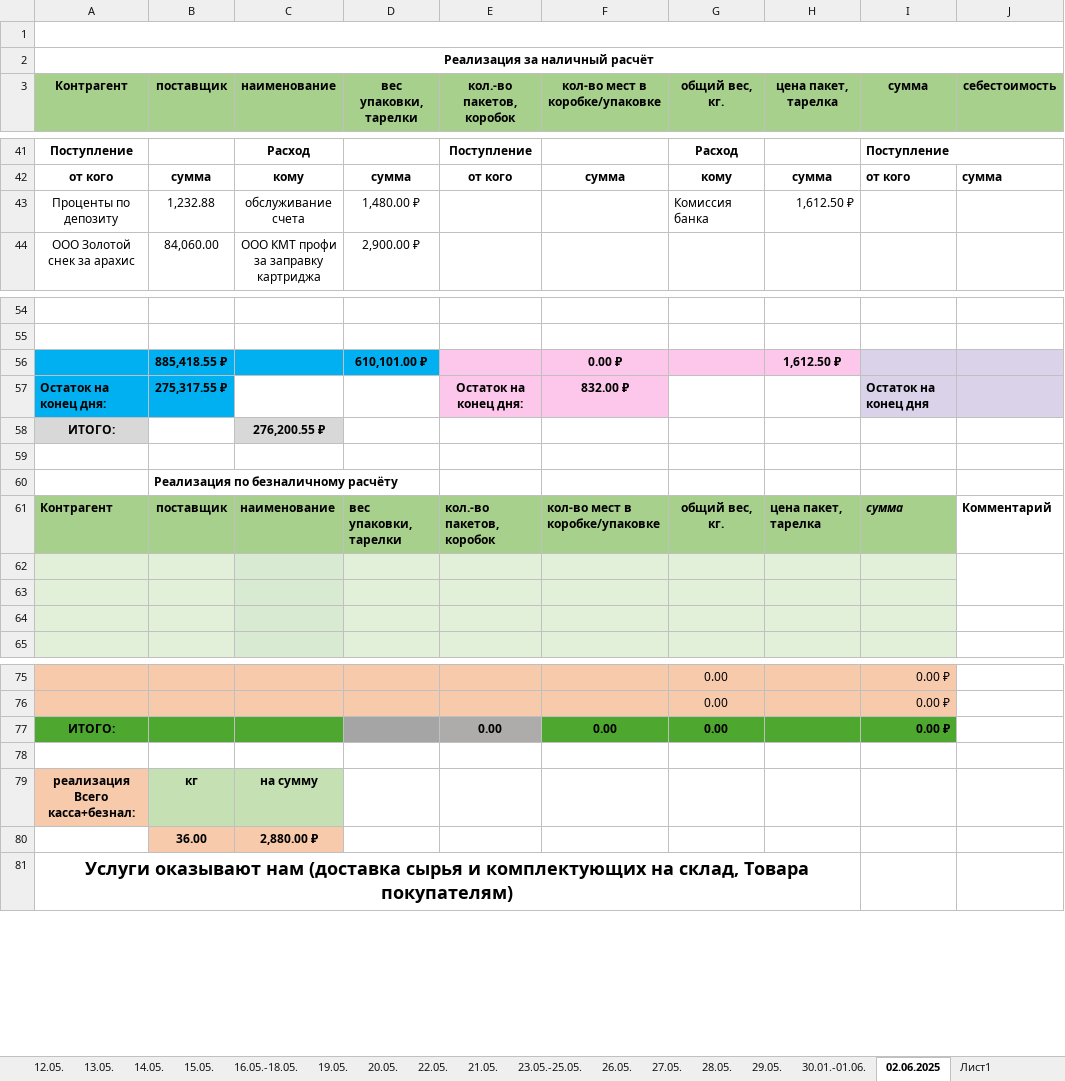
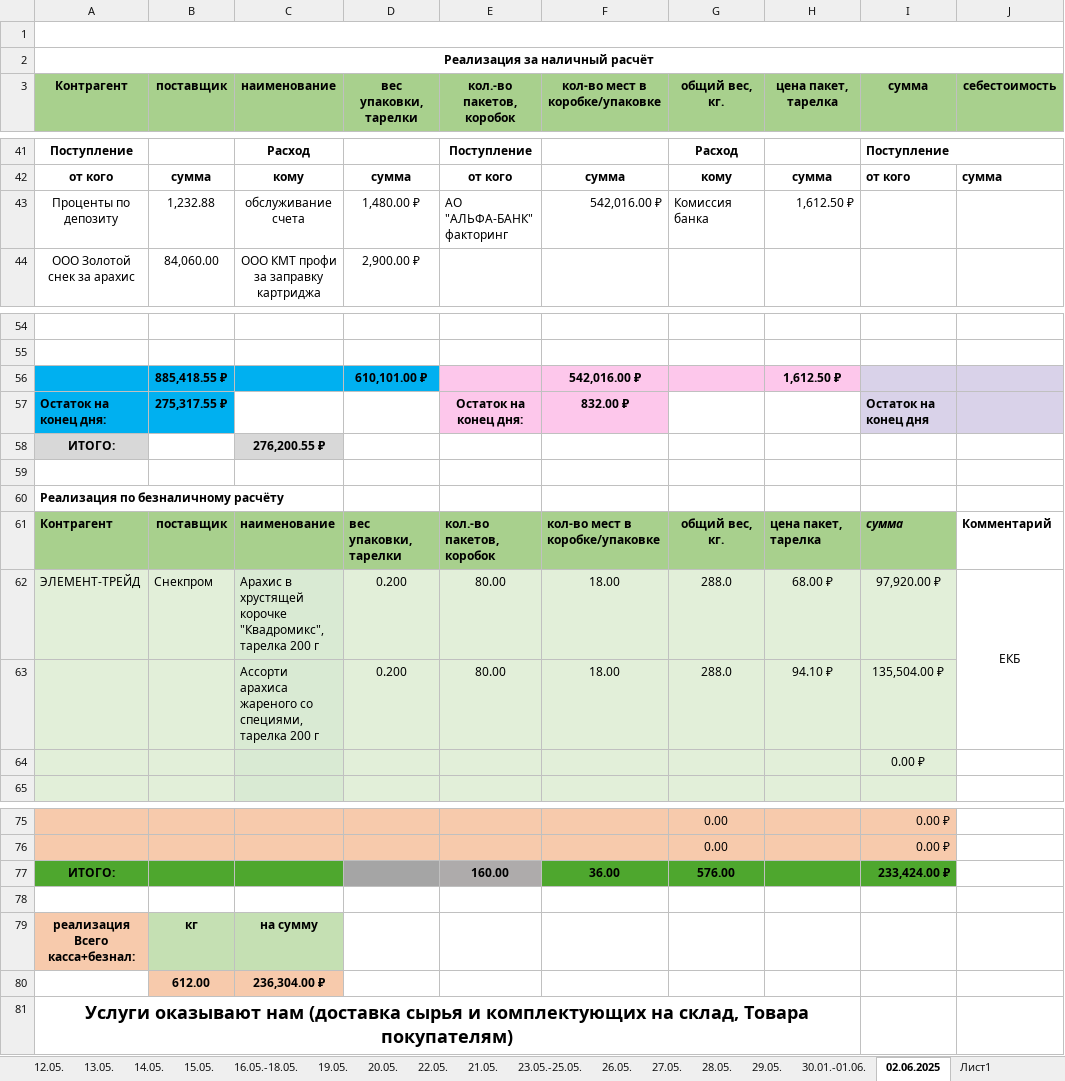
Before and after one commit to VitsVi/excel_data_replacing, an Excel workbook: production-test/files/Ежедневный финансовый отчет.xlsx, sheet 02.06.2025, drawn as a sheet; only a part is shown, gaps mark what is left out; values as stored, in another font and other column widths than the file's, no borders; removed rows and columns are numbered as before the commit, all else as after; the diff names each change by its address in the sheet, - before the commit and + after, or states it on an @@ line.

```diff
--- a/production-test/files/Ежедневный финансовый отчет.xlsx (sheet 02.06.2025)
+++ b/production-test/files/Ежедневный финансовый отчет.xlsx (sheet 02.06.2025)
-E43 (кол.-во пакетов, коробок): (empty)
+E43 (кол.-во пакетов, коробок): АО "АЛЬФА-БАНК" факторинг
-F43 (кол-во мест в коробке/упаковке): (empty)
+F43 (кол-во мест в коробке/упаковке): 542,016.00 ₽
-F56 (кол-во мест в коробке/упаковке): 0.00 ₽
+F56 (кол-во мест в коробке/упаковке): 542,016.00 ₽
-row 60:  | Реализация по безналичному расчёту
+row 60: Реализация по безналичному расчёту
-row 62: (empty)
+row 62: ЭЛЕМЕНТ-ТРЕЙД | Снекпром | Арахис в хрустящей корочке "Квадромикс", тарелка 200 г | 0.200 | 80.00 | 18.00 | 288.0 | 68.00 ₽ | 97,920.00 ₽ | ЕКБ
-row 63: (empty)
+row 63:  |  | Ассорти арахиса жареного со специями, тарелка 200 г | 0.200 | 80.00 | 18.00 | 288.0 | 94.10 ₽ | 135,504.00 ₽
-I64 (сумма): (empty)
+I64 (сумма): 0.00 ₽
-row 77: ИТОГО: |  |  |  | 0.00 | 0.00 | 0.00 |  | 0.00 ₽
+row 77: ИТОГО: |  |  |  | 160.00 | 36.00 | 576.00 |  | 233,424.00 ₽
-row 80:  | 36.00 | 2,880.00 ₽
+row 80:  | 612.00 | 236,304.00 ₽
```
Also changed, not shown: sheet 29.05., production-test/files/Покупатели ежедневные.xlsx, 18 other files.
